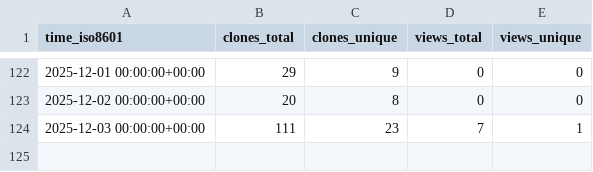
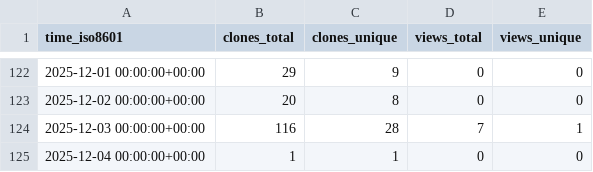
Before and after one commit to jbrzensk/rockfish_helpers, a CSV file: jbrzensk/rockfish_helpers/ghrs-data/views_clones_aggregate.csv, drawn as a sheet; only a part is shown, gaps mark what is left out.

```diff
--- a/jbrzensk/rockfish_helpers/ghrs-data/views_clones_aggregate.csv
+++ b/jbrzensk/rockfish_helpers/ghrs-data/views_clones_aggregate.csv
@@ -123,2 +123,3 @@ time_iso8601,clones_total,clones_unique,views_total,views_unique
 2025-12-02 00:00:00+00:00,20,8,0,0
-2025-12-03 00:00:00+00:00,111,23,7,1
+2025-12-03 00:00:00+00:00,116,28,7,1
+2025-12-04 00:00:00+00:00,1,1,0,0
```
Also changed, not shown: 1 other file.
